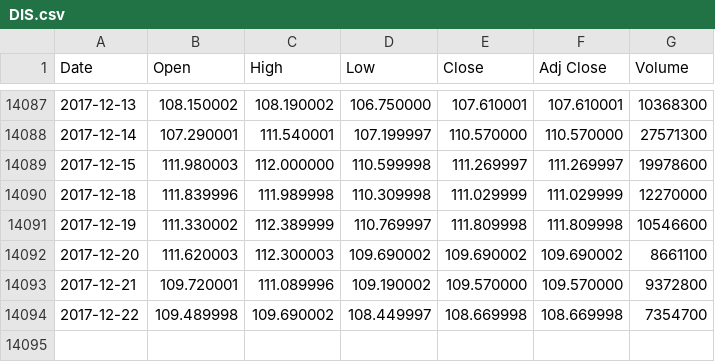
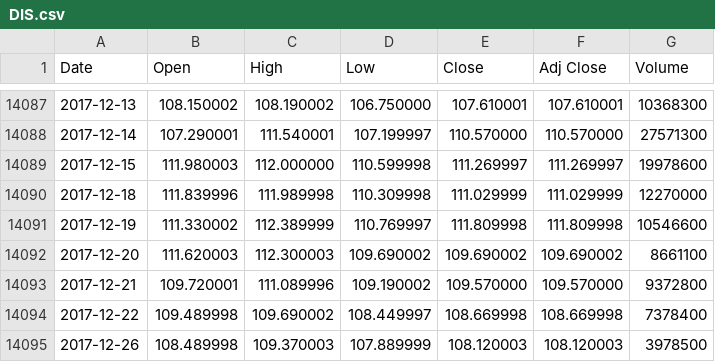
Before and after one commit to chiefsmurph/pattern-predict, a CSV file: stock-data/DIS.csv, drawn as a sheet; only a part is shown, gaps mark what is left out.

```diff
--- a/stock-data/DIS.csv
+++ b/stock-data/DIS.csv
@@ -14093,2 +14093,3 @@ Date,Open,High,Low,Close,Adj Close,Volume
 2017-12-21,109.720001,111.089996,109.190002,109.570000,109.570000,9372800
-2017-12-22,109.489998,109.690002,108.449997,108.669998,108.669998,7354700
+2017-12-22,109.489998,109.690002,108.449997,108.669998,108.669998,7378400
+2017-12-26,108.489998,109.370003,107.889999,108.120003,108.120003,3978500
```
Also changed, not shown: stock-data/AAPL.csv, stock-data/BTC-USD.csv, 34 other files.
